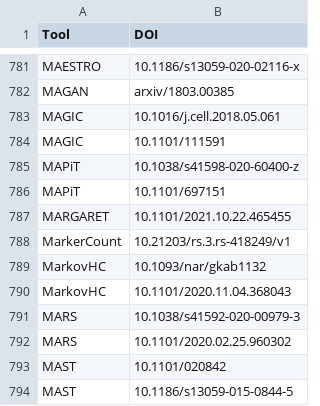
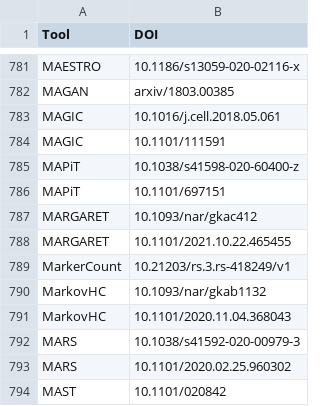
Before and after one commit to scRNA-tools/scRNA-tools, a TSV file: database/doi-idx.tsv, drawn as a sheet; only a part is shown, gaps mark what is left out; the shorter side is filled out with more unchanged rows.

```diff
--- a/database/doi-idx.tsv
+++ b/database/doi-idx.tsv
@@ -786,2 +786,3 @@ MAPiT	10.1038/s41598-020-60400-z
 MAPiT	10.1101/697151
+MARGARET	10.1093/nar/gkac412
 MARGARET	10.1101/2021.10.22.465455
```
Also changed, not shown: database/reference-links.tsv, database/references.tsv, 1 other file.
